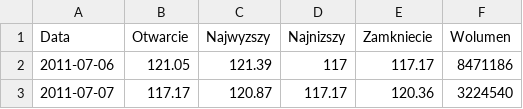
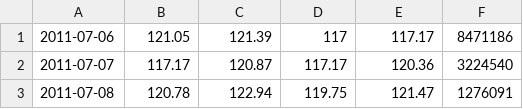
Before and after one commit to przemyslawbak/Trials_and_Try-outs, a CSV file: 29_Financial/Trial_01_SimpleIndicator/Example/Data/jsw_d.csv, drawn as a sheet; only a part is shown; the shorter side is filled out with more unchanged rows.

Commit message:
Completed example with moving averange;

```diff
--- a/29_Financial/Trial_01_SimpleIndicator/Example/Data/jsw_d.csv
+++ b/29_Financial/Trial_01_SimpleIndicator/Example/Data/jsw_d.csv
@@ -1,2 +1 @@
-Data;Otwarcie;Najwyzszy;Najnizszy;Zamkniecie;Wolumen
 2011-07-06;121.05;121.39;117;117.17;8471186
```
Also changed, not shown: 1 other file.
